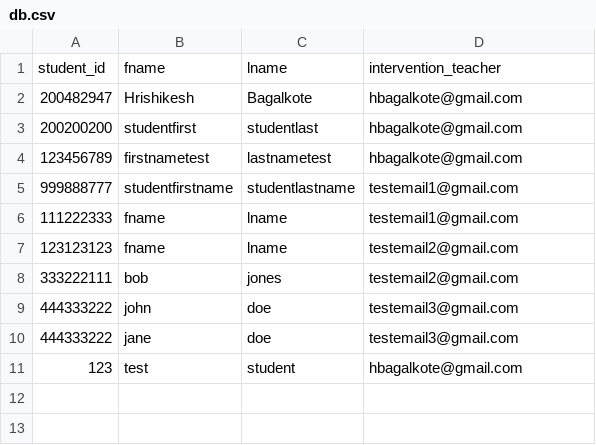
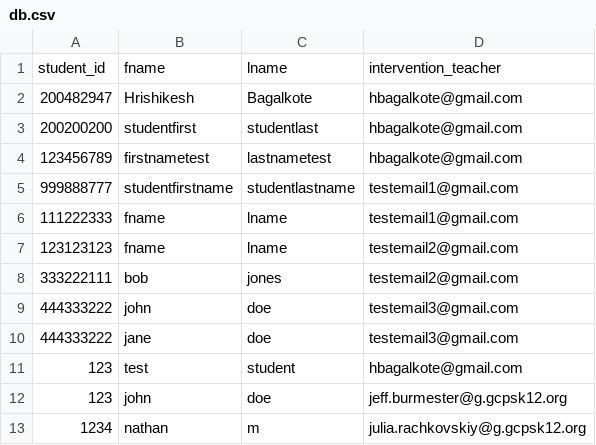
Before and after one commit to hershyz/datascience-gs-backend, a CSV file: db.csv, drawn as a sheet; the diff names each change by its address in the sheet, - before the commit and + after, or states it on an @@ line.

```diff
--- a/db.csv
+++ b/db.csv
+row 12: 123 | john | doe | jeff.burmester@g.gcpsk12.org
+row 13: 1234 | nathan | m | julia.rachkovskiy@g.gcpsk12.org
```
Also changed, not shown: 5 other files.
